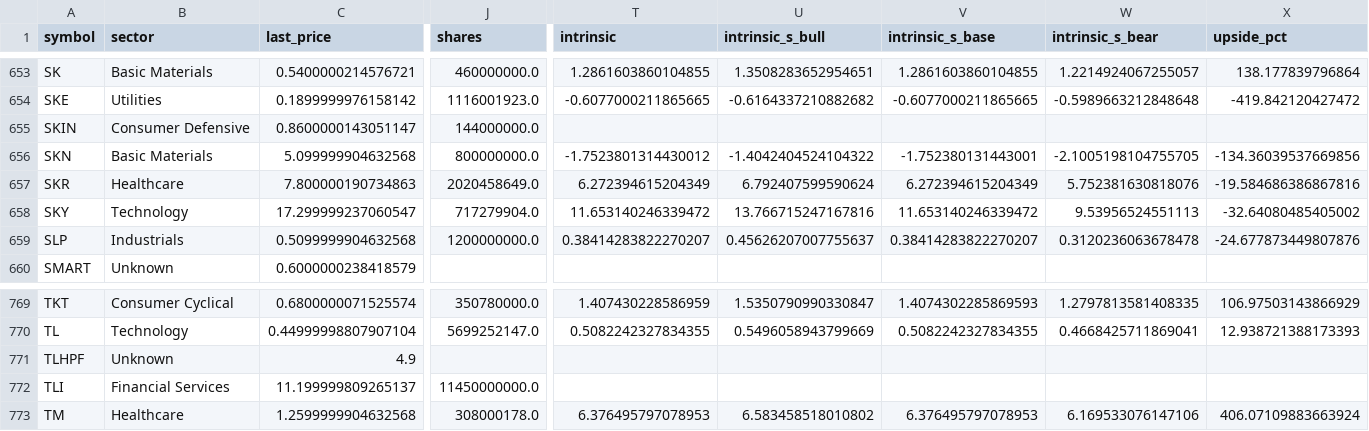
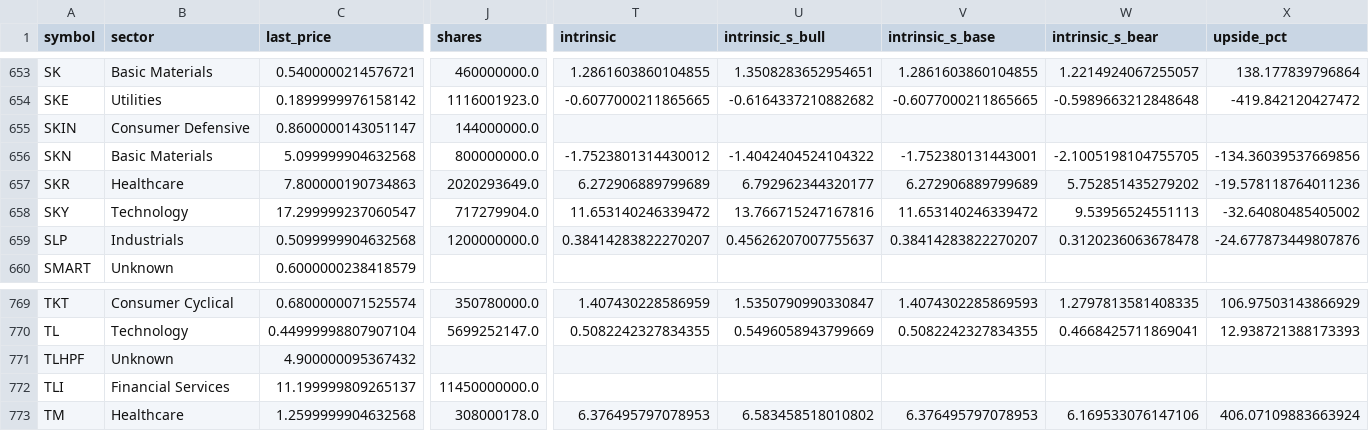
Before and after one commit to babeltechdev/thai-stock-data, a CSV file: intrinsic_multi_fcf_dcf_TH.csv, drawn as a sheet; only a part is shown, gaps mark what is left out; the diff names each change by its address in the sheet, - before the commit and + after, or states it on an @@ line.

```diff
--- a/intrinsic_multi_fcf_dcf_TH.csv
+++ b/intrinsic_multi_fcf_dcf_TH.csv
-J657 (shares): 2020458649.0
+J657 (shares): 2020293649.0
-T657 (intrinsic): 6.272394615204349
+T657 (intrinsic): 6.272906889799689
-U657 (intrinsic_s_bull): 6.792407599590624
+U657 (intrinsic_s_bull): 6.792962344320177
-V657 (intrinsic_s_base): 6.272394615204349
+V657 (intrinsic_s_base): 6.272906889799689
-W657 (intrinsic_s_bear): 5.752381630818076
+W657 (intrinsic_s_bear): 5.752851435279202
-X657 (upside_pct): -19.584686386867816
+X657 (upside_pct): -19.578118764011236
-C771 (last_price): 4.9
+C771 (last_price): 4.900000095367432
```
Also changed, not shown: consensus_targets_US.csv, intrinsic_multi_eps_dcf_TH.csv, 10 other files.
